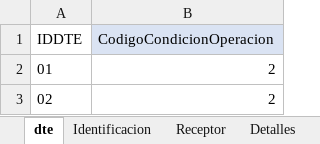
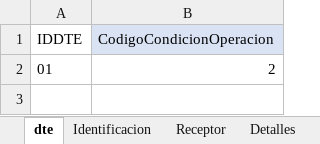
Before and after one commit to JAdonyMT/GoProcessadorExcel, an Excel workbook: utils/factura.xlsx, sheet dte, drawn as a sheet; values as stored, in another font and other column widths than the file's, no borders; the diff names each change by its address in the sheet, - before the commit and + after, or states it on an @@ line.

```diff
--- a/utils/factura.xlsx (sheet dte)
+++ b/utils/factura.xlsx (sheet dte)
-row 3: 02 | 2
```
Also changed, not shown: sheet Receptor, sheet Detalles, sheet Extension, sheet Identificacion, sheet Resumen.
